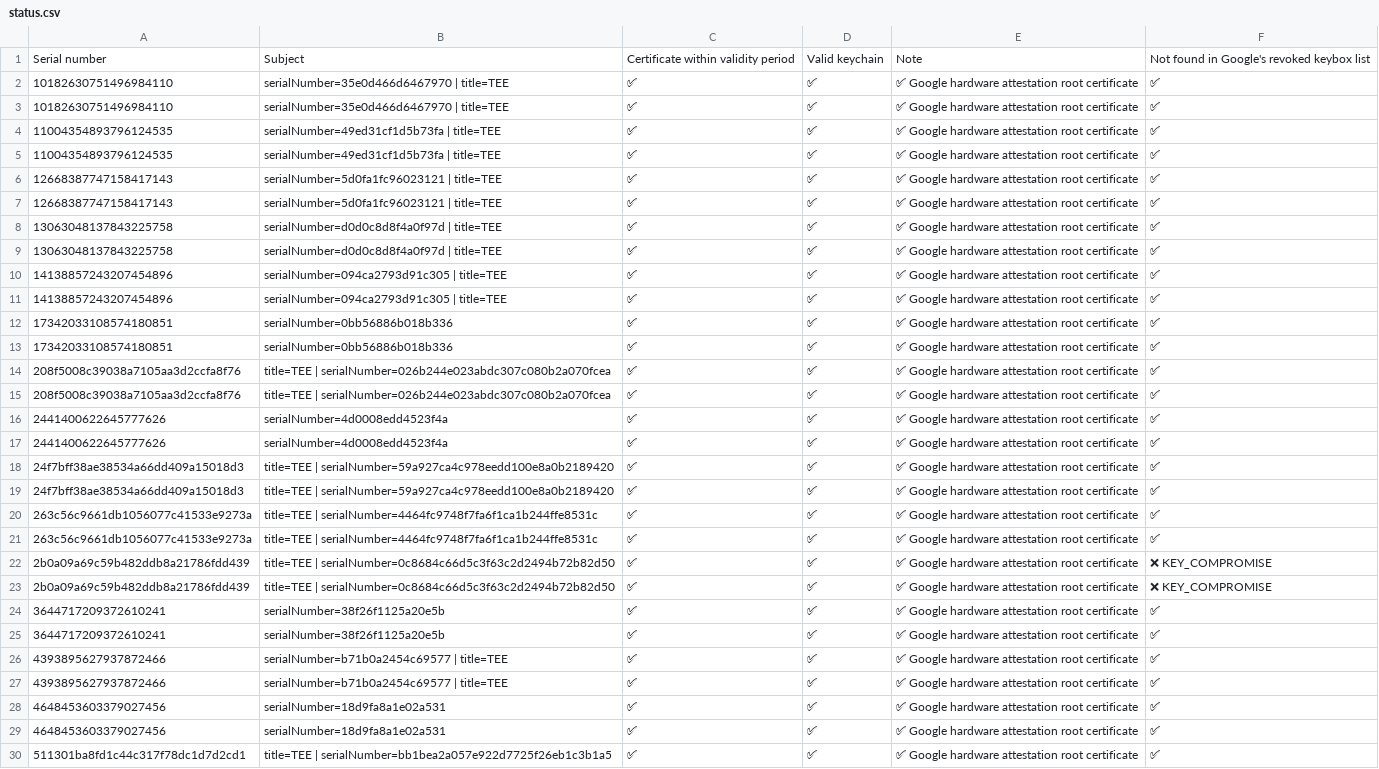
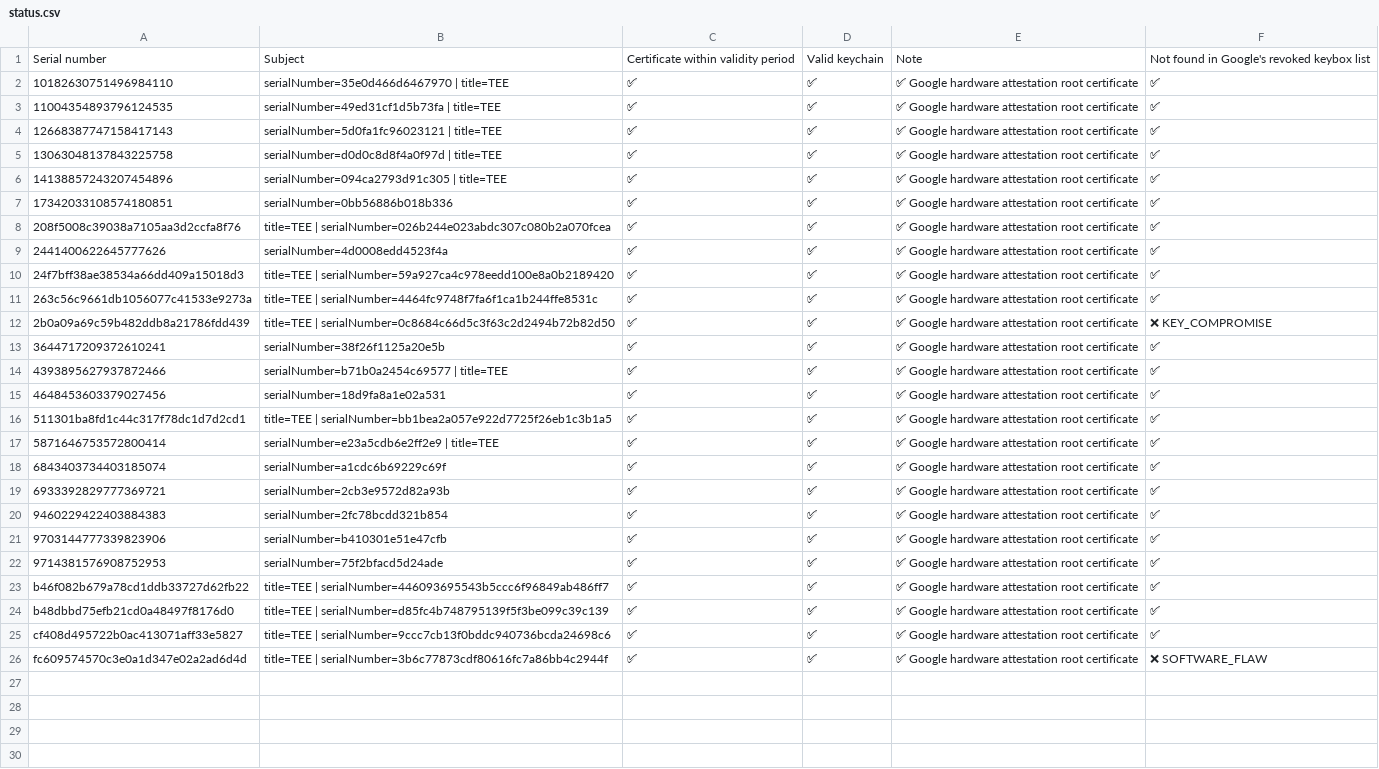
Before and after one commit to hamjin/bk, a CSV file: status.csv, drawn as a sheet; only a part is shown; the shorter side is filled out with more unchanged rows; the diff covers the shown part only.

```diff
--- a/status.csv
+++ b/status.csv
@@ -2,28 +2,14 @@ Serial number,Subject,Certificate within validity period,Valid keychain,Note,Not
 10182630751496984110,serialNumber=35e0d466d6467970 | title=TEE,✅,✅,✅ Google hardware attestation root certificate,✅
-10182630751496984110,serialNumber=35e0d466d6467970 | title=TEE,✅,✅,✅ Google hardware attestation root certificate,✅
-11004354893796124535,serialNumber=49ed31cf1d5b73fa | title=TEE,✅,✅,✅ Google hardware attestation root certificate,✅
 11004354893796124535,serialNumber=49ed31cf1d5b73fa | title=TEE,✅,✅,✅ Google hardware attestation root certificate,✅
 12668387747158417143,serialNumber=5d0fa1fc96023121 | title=TEE,✅,✅,✅ Google hardware attestation root certificate,✅
-12668387747158417143,serialNumber=5d0fa1fc96023121 | title=TEE,✅,✅,✅ Google hardware attestation root certificate,✅
-13063048137843225758,serialNumber=d0d0c8d8f4a0f97d | title=TEE,✅,✅,✅ Google hardware attestation root certificate,✅
 13063048137843225758,serialNumber=d0d0c8d8f4a0f97d | title=TEE,✅,✅,✅ Google hardware attestation root certificate,✅
 14138857243207454896,serialNumber=094ca2793d91c305 | title=TEE,✅,✅,✅ Google hardware attestation root certificate,✅
-14138857243207454896,serialNumber=094ca2793d91c305 | title=TEE,✅,✅,✅ Google hardware attestation root certificate,✅
-17342033108574180851,serialNumber=0bb56886b018b336,✅,✅,✅ Google hardware attestation root certificate,✅
 17342033108574180851,serialNumber=0bb56886b018b336,✅,✅,✅ Google hardware attestation root certificate,✅
 208f5008c39038a7105aa3d2ccfa8f76,title=TEE | serialNumber=026b244e023abdc307c080b2a070fcea,✅,✅,✅ Google hardware attestation root certificate,✅
-208f5008c39038a7105aa3d2ccfa8f76,title=TEE | serialNumber=026b244e023abdc307c080b2a070fcea,✅,✅,✅ Google hardware attestation root certificate,✅
-2441400622645777626,serialNumber=4d0008edd4523f4a,✅,✅,✅ Google hardware attestation root certificate,✅
 2441400622645777626,serialNumber=4d0008edd4523f4a,✅,✅,✅ Google hardware attestation root certificate,✅
 24f7bff38ae38534a66dd409a15018d3,title=TEE | serialNumber=59a927ca4c978eedd100e8a0b2189420,✅,✅,✅ Google hardware attestation root certificate,✅
-24f7bff38ae38534a66dd409a15018d3,title=TEE | serialNumber=59a927ca4c978eedd100e8a0b2189420,✅,✅,✅ Google hardware attestation root certificate,✅
-263c56c9661db1056077c41533e9273a,title=TEE | serialNumber=4464fc9748f7fa6f1ca1b244ffe8531c,✅,✅,✅ Google hardware attestation root certificate,✅
 263c56c9661db1056077c41533e9273a,title=TEE | serialNumber=4464fc9748f7fa6f1ca1b244ffe8531c,✅,✅,✅ Google hardware attestation root certificate,✅
 2b0a09a69c59b482ddb8a21786fdd439,title=TEE | serialNumber=0c8684c66d5c3f63c2d2494b72b82d50,✅,✅,✅ Google hardware attestation root certificate,❌ KEY_COMPROMISE
-2b0a09a69c59b482ddb8a21786fdd439,title=TEE | serialNumber=0c8684c66d5c3f63c2d2494b72b82d50,✅,✅,✅ Google hardware attestation root certificate,❌ KEY_COMPROMISE
-3644717209372610241,serialNumber=38f26f1125a20e5b,✅,✅,✅ Google hardware attestation root certificate,✅
 3644717209372610241,serialNumber=38f26f1125a20e5b,✅,✅,✅ Google hardware attestation root certificate,✅
 4393895627937872466,serialNumber=b71b0a2454c69577 | title=TEE,✅,✅,✅ Google hardware attestation root certificate,✅
-4393895627937872466,serialNumber=b71b0a2454c69577 | title=TEE,✅,✅,✅ Google hardware attestation root certificate,✅
-4648453603379027456,serialNumber=18d9fa8a1e02a531,✅,✅,✅ Google hardware attestation root certificate,✅
 4648453603379027456,serialNumber=18d9fa8a1e02a531,✅,✅,✅ Google hardware attestation root certificate,✅
```
Also changed, not shown: 11 removed rows elsewhere in this file.
